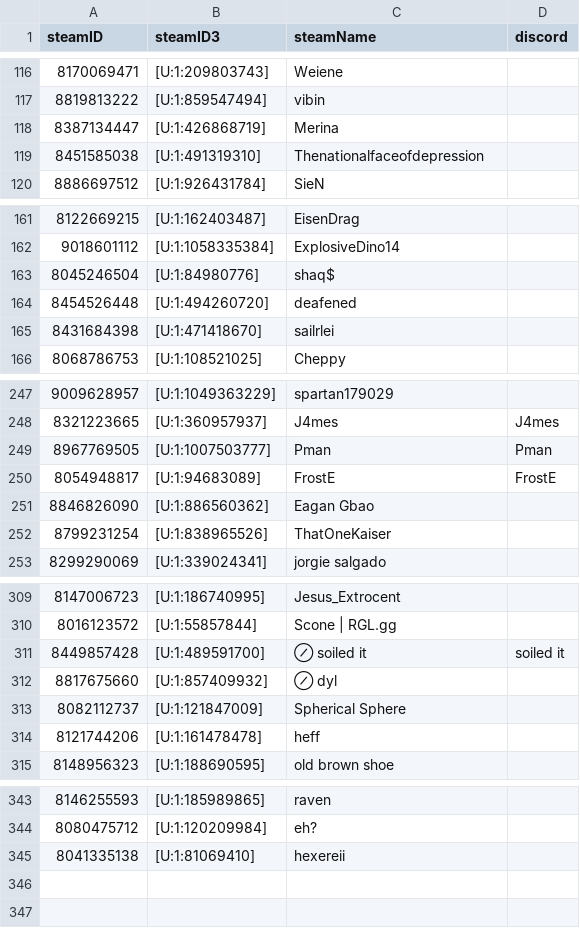
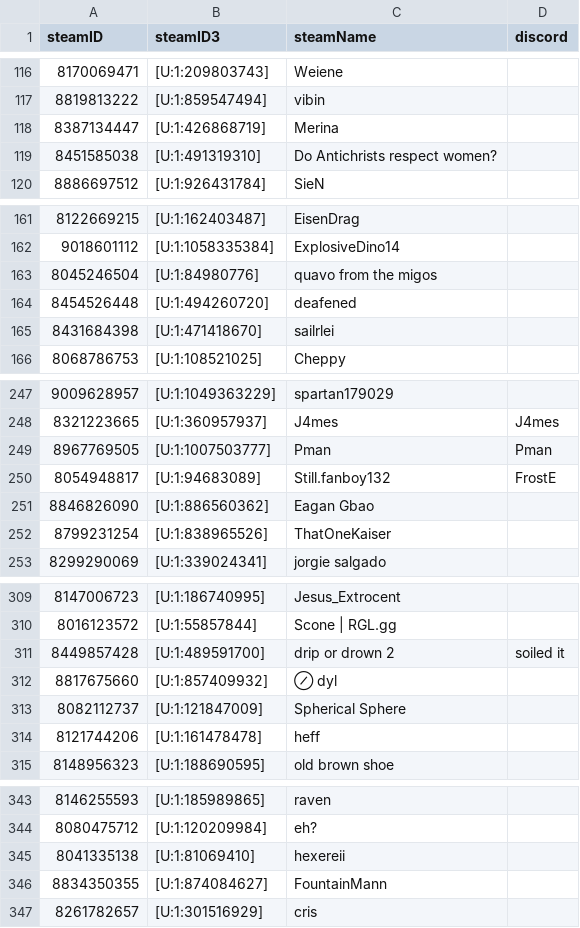
Before and after one commit to shelchang/tf2cc-data, a CSV file: persons.csv, drawn as a sheet; only a part is shown, gaps mark what is left out.

```diff
--- a/persons.csv
+++ b/persons.csv
@@ -118,3 +118,3 @@ steamID,steamID3,steamName,discord
 8387134447,[U:1:426868719],Merina,
-8451585038,[U:1:491319310],Thenationalfaceofdepression,
+8451585038,[U:1:491319310],Do Antichrists respect women?,
 8886697512,[U:1:926431784],SieN,
@@ -162,3 +162,3 @@ steamID,steamID3,steamName,discord
 9018601112,[U:1:1058335384],ExplosiveDino14,
-8045246504,[U:1:84980776],shaq$,
+8045246504,[U:1:84980776],quavo from the migos,
 8454526448,[U:1:494260720],deafened,
@@ -249,3 +249,3 @@ steamID,steamID3,steamName,discord
 8967769505,[U:1:1007503777],Pman,Pman
-8054948817,[U:1:94683089],FrostE,FrostE
+8054948817,[U:1:94683089],Still.fanboy132,FrostE
 8846826090,[U:1:886560362],Eagan Gbao,
@@ -310,3 +310,3 @@ steamID,steamID3,steamName,discord
 8016123572,[U:1:55857844],Scone | RGL.gg,
-8449857428,[U:1:489591700],⊘ soiled it,soiled it
+8449857428,[U:1:489591700],drip or drown 2,soiled it
 8817675660,[U:1:857409932],⊘ dyl,
@@ -345 +345,3 @@ steamID,steamID3,steamName,discord
 8041335138,[U:1:81069410],hexereii,
+8834350355,[U:1:874084627],FountainMann,
+8261782657,[U:1:301516929],cris,
```
Also changed, not shown: matches.csv, results.csv, 1 other file.
